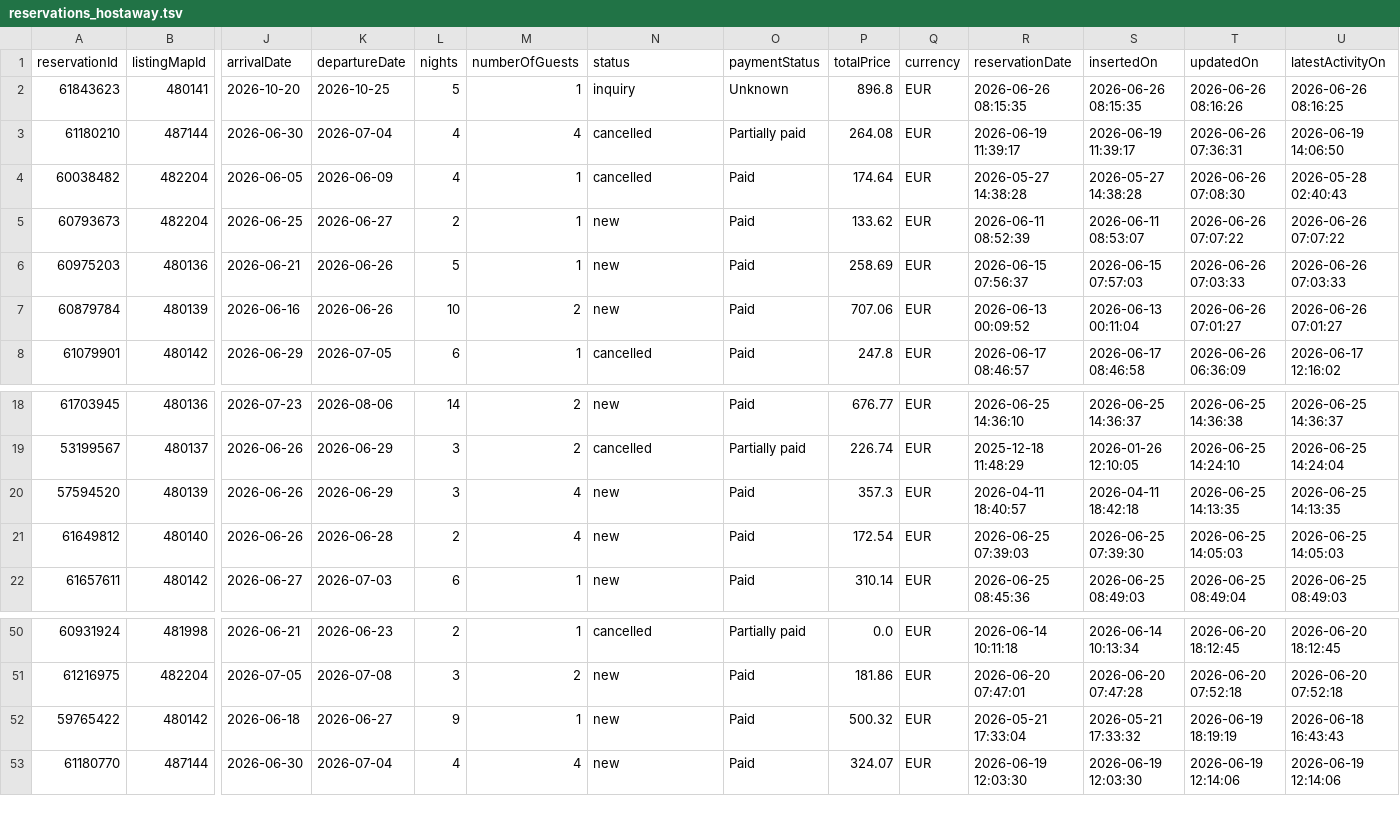
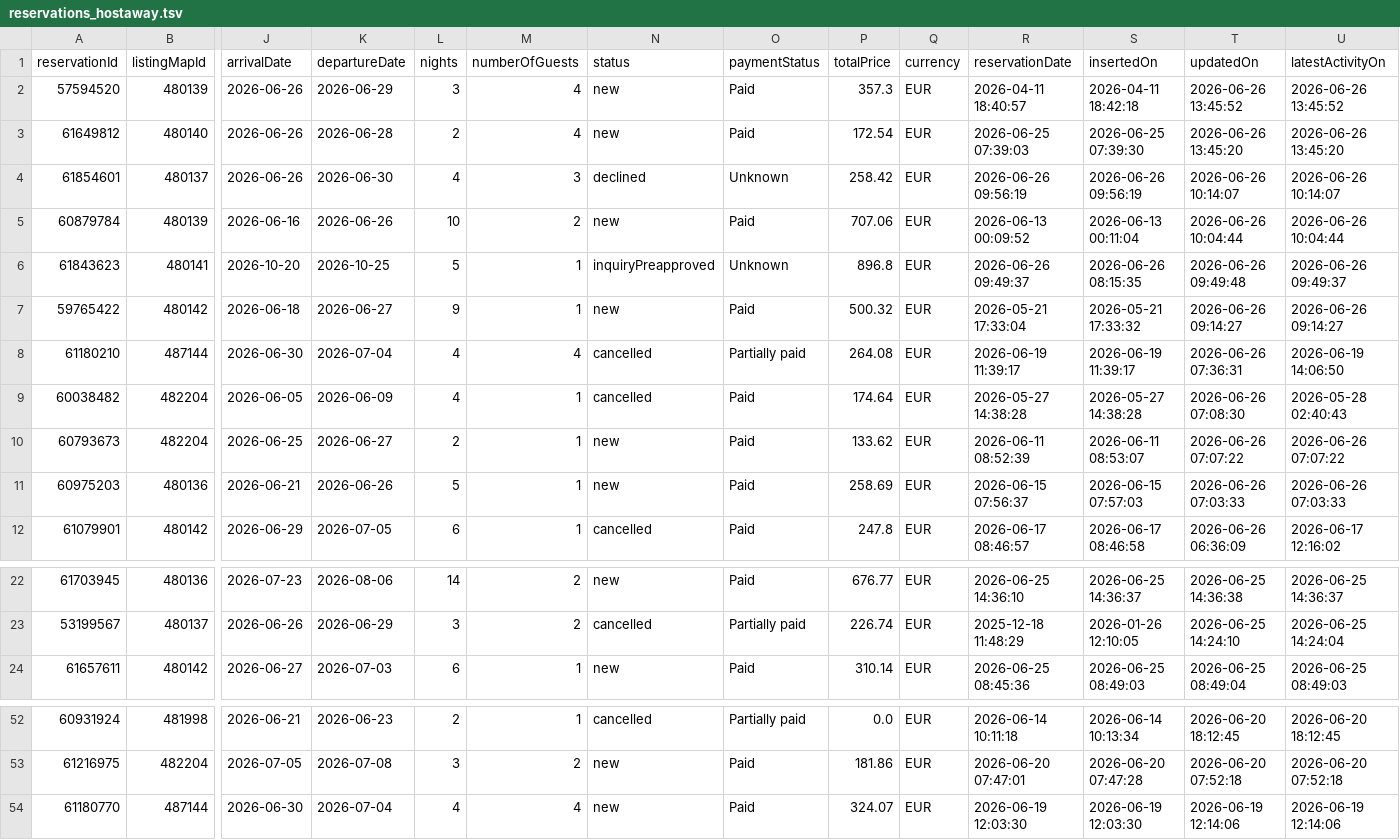
Before and after one commit to eschmitt27/hostaway-reporting, a TSV file: reservations_hostaway.tsv, drawn as a sheet; only a part is shown, gaps mark what is left out; removed rows and columns are numbered as before the commit, all else as after; rows hold the shown columns only; the diff names each change by its address in the sheet, - before the commit and + after, or states it on an @@ line.

```diff
--- a/reservations_hostaway.tsv
+++ b/reservations_hostaway.tsv
+row 2: 57594520 | 480139 | 2026-06-26 | 2026-06-29 | 3 | 4 | new | Paid | 357.3 | EUR | 2026-04-11 18:40:57 | 2026-04-11 18:42:18 | 2026-06-26 13:45:52 | 2026-06-26 13:45:52
+row 3: 61649812 | 480140 | 2026-06-26 | 2026-06-28 | 2 | 4 | new | Paid | 172.54 | EUR | 2026-06-25 07:39:03 | 2026-06-25 07:39:30 | 2026-06-26 13:45:20 | 2026-06-26 13:45:20
+row 4: 61854601 | 480137 | 2026-06-26 | 2026-06-30 | 4 | 3 | declined | Unknown | 258.42 | EUR | 2026-06-26 09:56:19 | 2026-06-26 09:56:19 | 2026-06-26 10:14:07 | 2026-06-26 10:14:07
+row 5: 60879784 | 480139 | 2026-06-16 | 2026-06-26 | 10 | 2 | new | Paid | 707.06 | EUR | 2026-06-13 00:09:52 | 2026-06-13 00:11:04 | 2026-06-26 10:04:44 | 2026-06-26 10:04:44
-N6 (status): inquiry
+N6 (status): inquiryPreapproved
-R6 (reservationDate): 2026-06-26 08:15:35
+R6 (reservationDate): 2026-06-26 09:49:37
-T6 (updatedOn): 2026-06-26 08:16:26
+T6 (updatedOn): 2026-06-26 09:49:48
-U6 (latestActivityOn): 2026-06-26 08:16:25
+U6 (latestActivityOn): 2026-06-26 09:49:37
+row 7: 59765422 | 480142 | 2026-06-18 | 2026-06-27 | 9 | 1 | new | Paid | 500.32 | EUR | 2026-05-21 17:33:04 | 2026-05-21 17:33:32 | 2026-06-26 09:14:27 | 2026-06-26 09:14:27
-row 7: 60879784 | 480139 | 2026-06-16 | 2026-06-26 | 10 | 2 | new | Paid | 707.06 | EUR | 2026-06-13 00:09:52 | 2026-06-13 00:11:04 | 2026-06-26 07:01:27 | 2026-06-26 07:01:27
-row 20: 57594520 | 480139 | 2026-06-26 | 2026-06-29 | 3 | 4 | new | Paid | 357.3 | EUR | 2026-04-11 18:40:57 | 2026-04-11 18:42:18 | 2026-06-25 14:13:35 | 2026-06-25 14:13:35
-row 21: 61649812 | 480140 | 2026-06-26 | 2026-06-28 | 2 | 4 | new | Paid | 172.54 | EUR | 2026-06-25 07:39:03 | 2026-06-25 07:39:30 | 2026-06-25 14:05:03 | 2026-06-25 14:05:03
-row 52: 59765422 | 480142 | 2026-06-18 | 2026-06-27 | 9 | 1 | new | Paid | 500.32 | EUR | 2026-05-21 17:33:04 | 2026-05-21 17:33:32 | 2026-06-19 18:19:19 | 2026-06-18 16:43:43
```
Also changed, not shown: hostaway_reporting_final.tsv, 1 other file.
